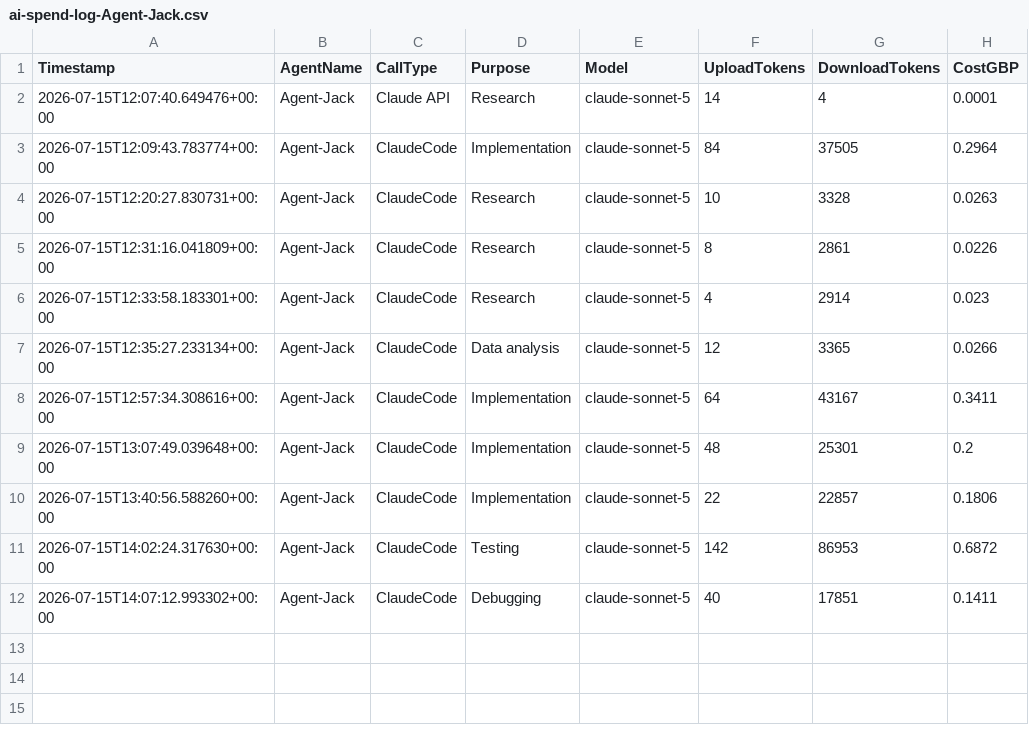
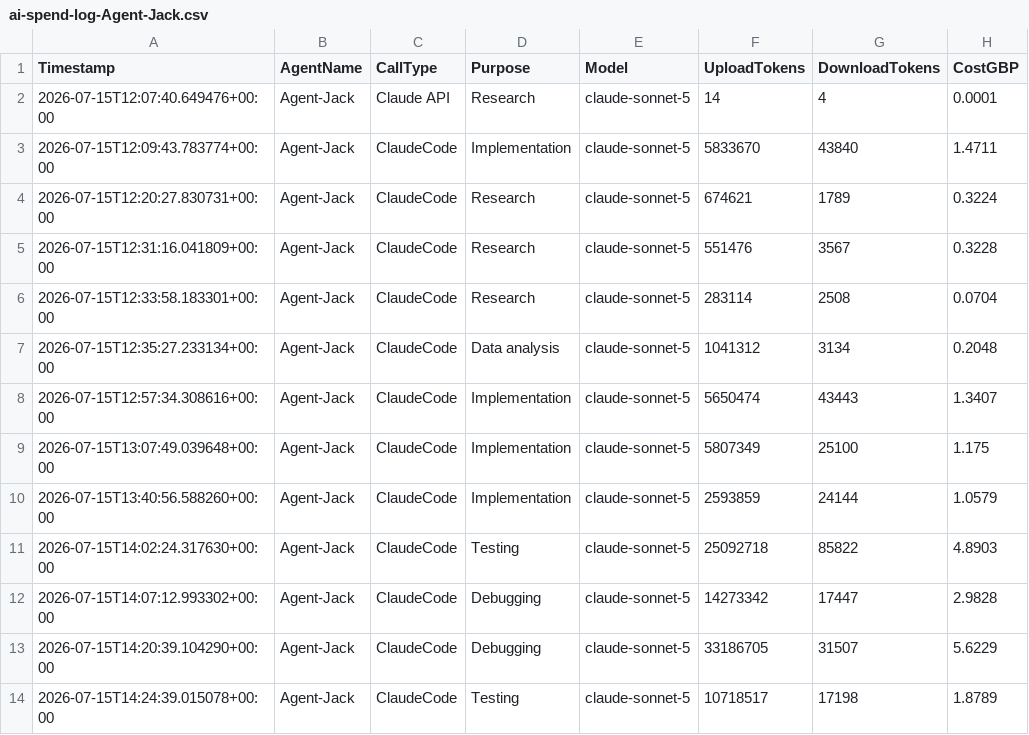
Before and after one commit to JackSwerdlow/ai-accelerator-hackathons, a CSV file: wk09/solution/spend/ai-spend-log-Agent-Jack.csv, drawn as a sheet.

Commit message:
[Agent-Jack] Fix Stop hook: it never counted prompt-cache tokens at all
User compared our logged spend against real account usage (~$45) and it
didn't come close to matching our ~£3 total. Root cause: _parse_usage()
only ever summed usage.input_tokens/output_tokens - it never read
cache_creation_input_tokens or cache_read_input_tokens. In a long Claude
Code session almost all "input" is served from the prompt cache (each
turn resends the whole growing conversation history), so the field the
hook actually summed captured only a sliver of true input volume: this
session's real cache_read_input_tokens totalled ~120 million against
~1,900 tokens of raw input_tokens.

Fixed _parse_usage()/_write_row() to sum and price the cache fields
(cost_gbp already supported them from an earlier fix - they just weren't
being passed in). UploadTokens now logs true total input-side volume
(fresh + cache write + cache read), matching the convention
spend_logger.log_analysis_run() already used.

Reconstructed all 12 already-logged ClaudeCode rows from this session's
real transcript (paired each row's timestamp to the transcript segment
between it and the previous row, verified the reconstructed input/output
figures matched the old logged values before trusting the newly-recovered
cache figures on top) rather than just fixing the code going forward.
Corrected agent total: £21.48 (was £2.09).

Not fully reconciled to the user's ~$45 figure yet - see AI_LOG.md for the
specific remaining gaps (Agent-Tom's log likely has the same bug but this
agent can't reconstruct his transcript; a second session today isn't
covered; a handful of very recent messages hadn't been logged yet at fix
time) and why none of those are further bugs in this file.

```diff
--- a/wk09/solution/spend/ai-spend-log-Agent-Jack.csv
+++ b/wk09/solution/spend/ai-spend-log-Agent-Jack.csv
@@ -2,11 +2,13 @@ Timestamp,AgentName,CallType,Purpose,Model,UploadTokens,DownloadTokens,CostGBP
 2026-07-15T12:07:40.649476+00:00,Agent-Jack,Claude API,Research,claude-sonnet-5,14,4,0.0001
-2026-07-15T12:09:43.783774+00:00,Agent-Jack,ClaudeCode,Implementation,claude-sonnet-5,84,37505,0.2964
-2026-07-15T12:20:27.830731+00:00,Agent-Jack,ClaudeCode,Research,claude-sonnet-5,10,3328,0.0263
-2026-07-15T12:31:16.041809+00:00,Agent-Jack,ClaudeCode,Research,claude-sonnet-5,8,2861,0.0226
-2026-07-15T12:33:58.183301+00:00,Agent-Jack,ClaudeCode,Research,claude-sonnet-5,4,2914,0.023
-2026-07-15T12:35:27.233134+00:00,Agent-Jack,ClaudeCode,Data analysis,claude-sonnet-5,12,3365,0.0266
-2026-07-15T12:57:34.308616+00:00,Agent-Jack,ClaudeCode,Implementation,claude-sonnet-5,64,43167,0.3411
-2026-07-15T13:07:49.039648+00:00,Agent-Jack,ClaudeCode,Implementation,claude-sonnet-5,48,25301,0.2
-2026-07-15T13:40:56.588260+00:00,Agent-Jack,ClaudeCode,Implementation,claude-sonnet-5,22,22857,0.1806
-2026-07-15T14:02:24.317630+00:00,Agent-Jack,ClaudeCode,Testing,claude-sonnet-5,142,86953,0.6872
-2026-07-15T14:07:12.993302+00:00,Agent-Jack,ClaudeCode,Debugging,claude-sonnet-5,40,17851,0.1411
+2026-07-15T12:09:43.783774+00:00,Agent-Jack,ClaudeCode,Implementation,claude-sonnet-5,5833670,43840,1.4711
+2026-07-15T12:20:27.830731+00:00,Agent-Jack,ClaudeCode,Research,claude-sonnet-5,674621,1789,0.3224
+2026-07-15T12:31:16.041809+00:00,Agent-Jack,ClaudeCode,Research,claude-sonnet-5,551476,3567,0.3228
+2026-07-15T12:33:58.183301+00:00,Agent-Jack,ClaudeCode,Research,claude-sonnet-5,283114,2508,0.0704
+2026-07-15T12:35:27.233134+00:00,Agent-Jack,ClaudeCode,Data analysis,claude-sonnet-5,1041312,3134,0.2048
+2026-07-15T12:57:34.308616+00:00,Agent-Jack,ClaudeCode,Implementation,claude-sonnet-5,5650474,43443,1.3407
+2026-07-15T13:07:49.039648+00:00,Agent-Jack,ClaudeCode,Implementation,claude-sonnet-5,5807349,25100,1.175
+2026-07-15T13:40:56.588260+00:00,Agent-Jack,ClaudeCode,Implementation,claude-sonnet-5,2593859,24144,1.0579
+2026-07-15T14:02:24.317630+00:00,Agent-Jack,ClaudeCode,Testing,claude-sonnet-5,25092718,85822,4.8903
+2026-07-15T14:07:12.993302+00:00,Agent-Jack,ClaudeCode,Debugging,claude-sonnet-5,14273342,17447,2.9828
+2026-07-15T14:20:39.104290+00:00,Agent-Jack,ClaudeCode,Debugging,claude-sonnet-5,33186705,31507,5.6229
+2026-07-15T14:24:39.015078+00:00,Agent-Jack,ClaudeCode,Testing,claude-sonnet-5,10718517,17198,1.8789
```
Also changed, not shown: 3 other files.
